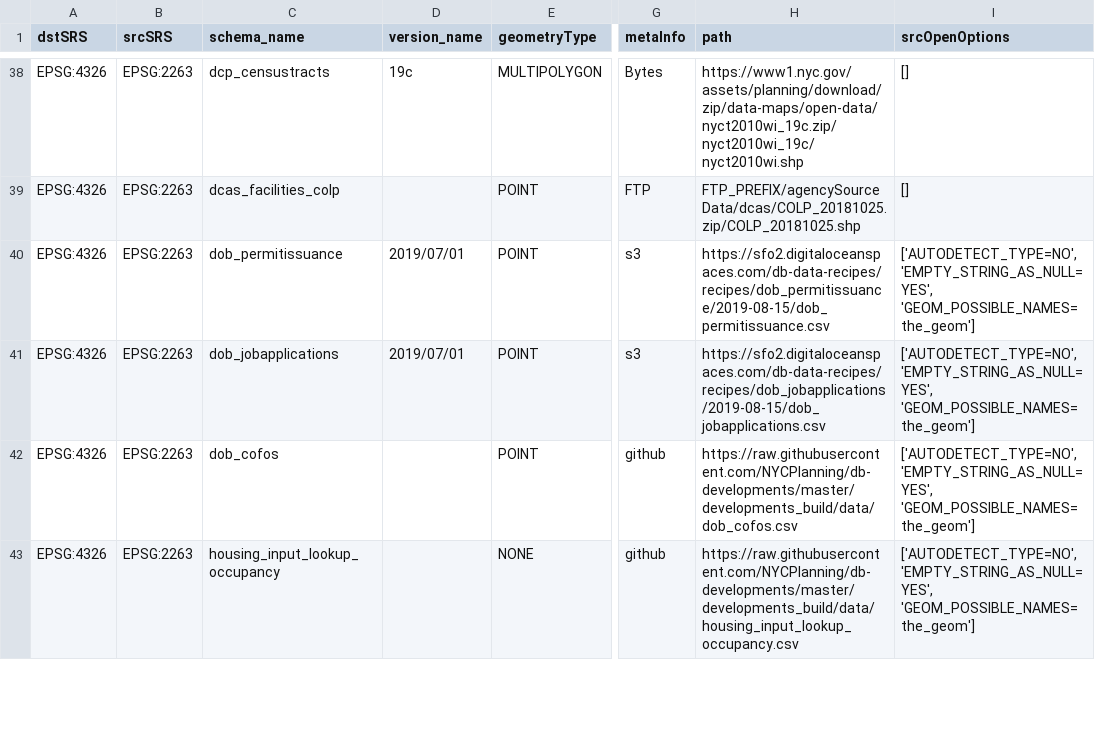
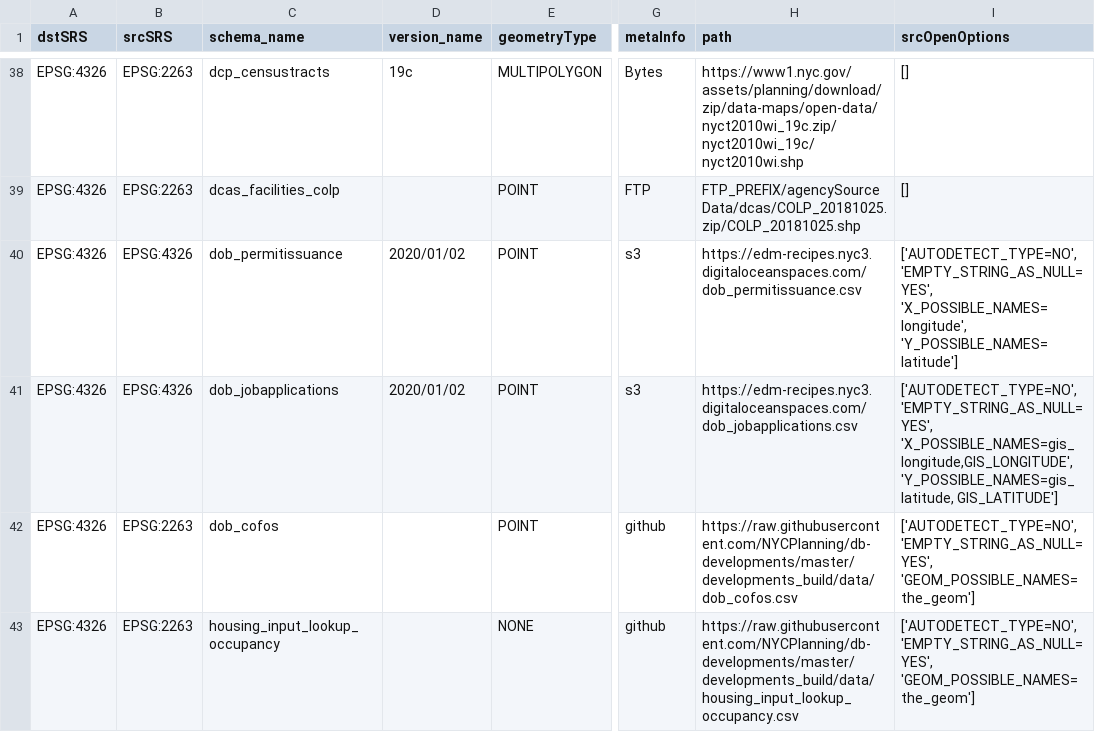
Before and after one commit to NYCPlanning/recipes, a CSV file: recipes/recipes.csv, drawn as a sheet; only a part is shown, gaps mark what is left out; the diff names each change by its address in the sheet, - before the commit and + after, or states it on an @@ line.

```diff
--- a/recipes/recipes.csv
+++ b/recipes/recipes.csv
-B40:B41 (srcSRS): EPSG:2263
+B40:B41 (srcSRS): EPSG:4326
-D40:D41 (version_name): 2019/07/01
+D40:D41 (version_name): 2020/01/02
-H40 (path): https://sfo2.digitaloceanspaces.com/db-data-recipes/recipes/dob_permitissuance/2019-08-15/dob_permitissuance.csv
+H40 (path): https://edm-recipes.nyc3.digitaloceanspaces.com/dob_permitissuance.csv
-I40 (srcOpenOptions): ['AUTODETECT_TYPE=NO', 'EMPTY_STRING_AS_NULL=YES', 'GEOM_POSSIBLE_NAMES=the_geom']
+I40 (srcOpenOptions): ['AUTODETECT_TYPE=NO', 'EMPTY_STRING_AS_NULL=YES', 'X_POSSIBLE_NAMES=longitude', 'Y_POSSIBLE_NAMES=latitude']
-H41 (path): https://sfo2.digitaloceanspaces.com/db-data-recipes/recipes/dob_jobapplications/2019-08-15/dob_jobapplications.csv
+H41 (path): https://edm-recipes.nyc3.digitaloceanspaces.com/dob_jobapplications.csv
-I41 (srcOpenOptions): ['AUTODETECT_TYPE=NO', 'EMPTY_STRING_AS_NULL=YES', 'GEOM_POSSIBLE_NAMES=the_geom']
+I41 (srcOpenOptions): ['AUTODETECT_TYPE=NO', 'EMPTY_STRING_AS_NULL=YES', 'X_POSSIBLE_NAMES=gis_longitude,GIS_LONGITUDE', 'Y_POSSIBLE_NAMES=gis_latitude, GIS_LATITUDE']
```
Also changed, not shown: 2 other files.
